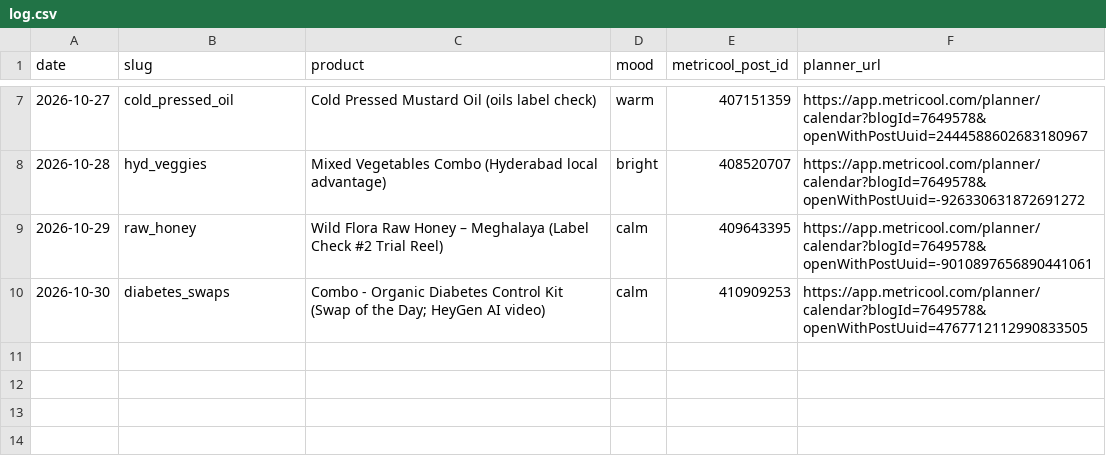
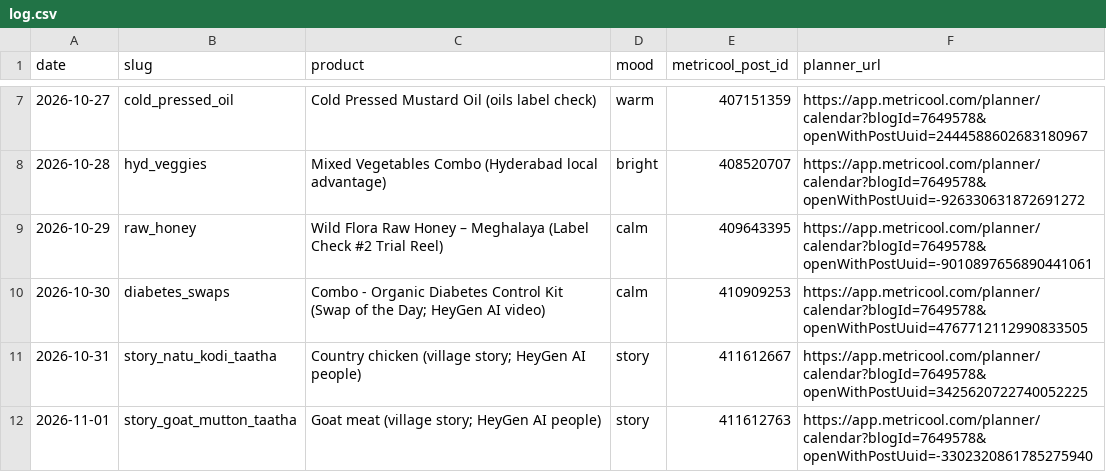
Before and after one commit to gjsgopi-dev/pureorganiczone-reels, a CSV file: log.csv, drawn as a sheet; only a part is shown, gaps mark what is left out.

```diff
--- a/log.csv
+++ b/log.csv
@@ -10 +10,3 @@ date,slug,product,mood,metricool_post_id,planner_url
 2026-10-30,diabetes_swaps,Combo - Organic Diabetes Control Kit (Swap of the Day; HeyGen AI video),calm,410909253,https://app.metricool.com/planner/calendar?blogId=7649578&openWithPostUuid=4767712112990833505
+2026-10-31,story_natu_kodi_taatha,Country chicken (village story; HeyGen AI people),story,411612667,https://app.metricool.com/planner/calendar?blogId=7649578&openWithPostUuid=3425620722740052225
+2026-11-01,story_goat_mutton_taatha,Goat meat (village story; HeyGen AI people),story,411612763,https://app.metricool.com/planner/calendar?blogId=7649578&openWithPostUuid=-3302320861785275940
```
Also changed, not shown: 3 other files.
